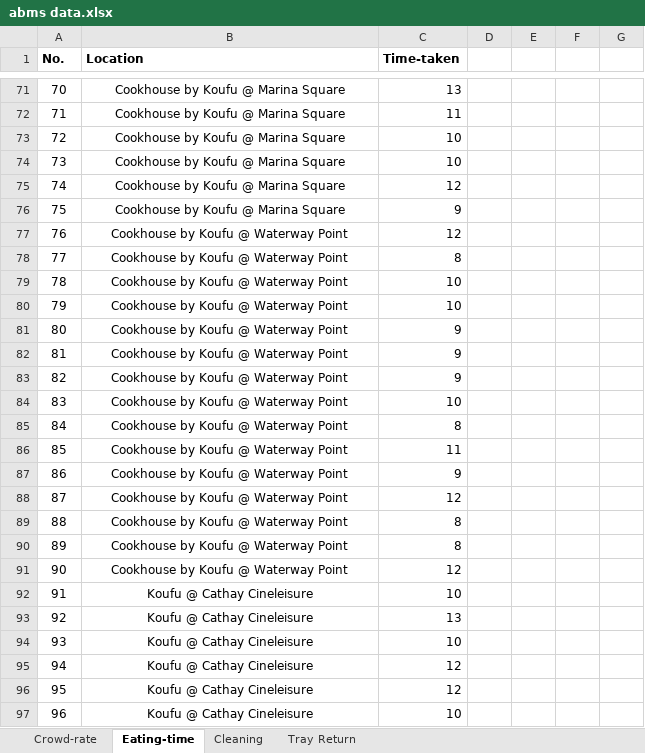
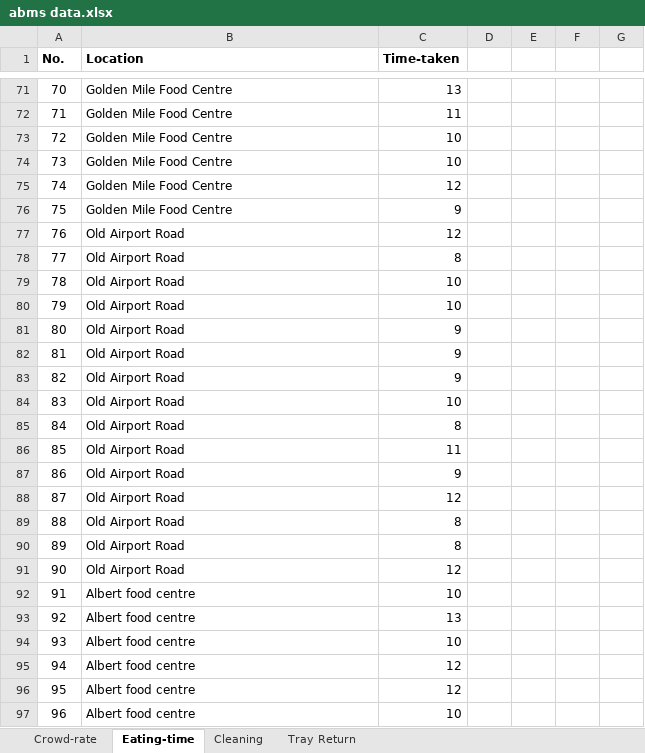
Before and after one commit to ngjunxiang/ABMS-T9, an Excel workbook: abms data.xlsx, sheet Eating-time, drawn as a sheet; only a part is shown, gaps mark what is left out; values as stored, in another font and other column widths than the file's, no borders; the diff covers the shown part only; the diff names each change by its address in the sheet, - before the commit and + after, or states it on an @@ line.

```diff
--- a/abms data.xlsx (sheet Eating-time)
+++ b/abms data.xlsx (sheet Eating-time)
-B71:B97 alignment: center
+B71:B97 alignment: left
-B71:B76 (Location): Cookhouse by Koufu @ Marina Square
+B71:B76 (Location): Golden Mile Food Centre
-B77:B91 (Location): Cookhouse by Koufu @ Waterway Point
+B77:B91 (Location): Old Airport Road
-B92:B97 (Location): Koufu @ Cathay Cineleisure
+B92:B97 (Location): Albert food centre
```
Also changed, not shown: 78 edited cells and cell formats elsewhere in this sheet, sheet Cleaning, sheet Crowd-rate, sheet Tray Return.
